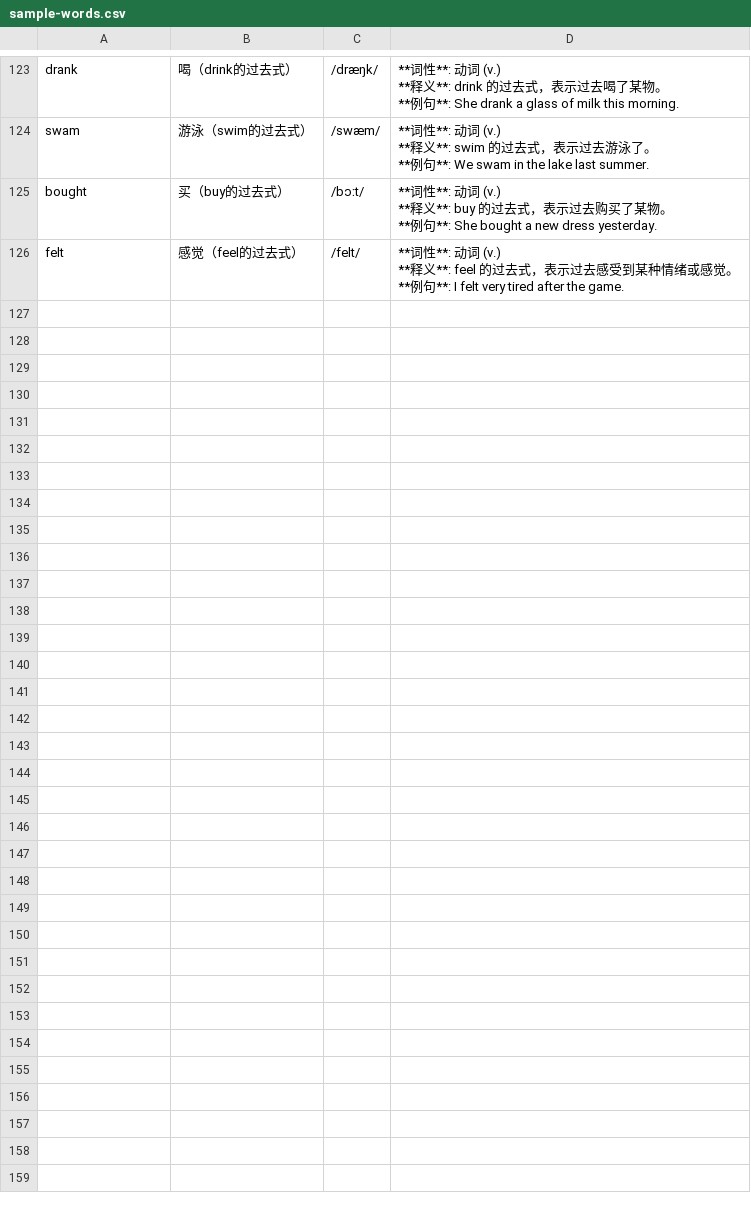
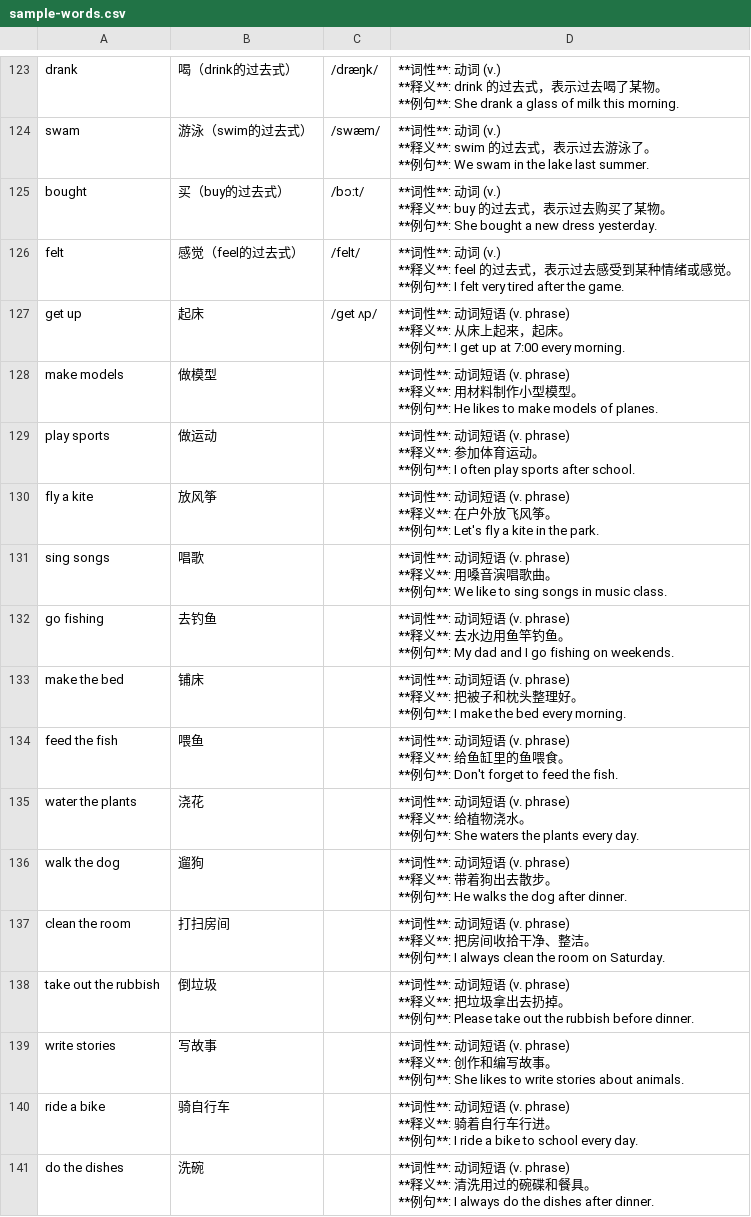
Before and after one commit to duguguiyu/remember-the-small-words, a CSV file: sample-words.csv, drawn as a sheet; only a part is shown, gaps mark what is left out; ↵ is a line break in a cell; the diff names each change by its address in the sheet, - before the commit and + after, or states it on an @@ line.

```diff
--- a/sample-words.csv
+++ b/sample-words.csv
+row 127: get up | 起床 | /ɡet ʌp/ | **词性**: 动词短语 (v. phrase) ↵ **释义**: 从床上起来，起床。 ↵ **例句**: I get up at 7:00 every morning.
+row 128: make models | 做模型 |  | **词性**: 动词短语 (v. phrase) ↵ **释义**: 用材料制作小型模型。 ↵ **例句**: He likes to make models of planes.
+row 129: play sports | 做运动 |  | **词性**: 动词短语 (v. phrase) ↵ **释义**: 参加体育运动。 ↵ **例句**: I often play sports after school.
+row 130: fly a kite | 放风筝 |  | **词性**: 动词短语 (v. phrase) ↵ **释义**: 在户外放飞风筝。 ↵ **例句**: Let's fly a kite in the park.
+row 131: sing songs | 唱歌 |  | **词性**: 动词短语 (v. phrase) ↵ **释义**: 用嗓音演唱歌曲。 ↵ **例句**: We like to sing songs in music class.
+row 132: go fishing | 去钓鱼 |  | **词性**: 动词短语 (v. phrase) ↵ **释义**: 去水边用鱼竿钓鱼。 ↵ **例句**: My dad and I go fishing on weekends.
+row 133: make the bed | 铺床 |  | **词性**: 动词短语 (v. phrase) ↵ **释义**: 把被子和枕头整理好。 ↵ **例句**: I make the bed every morning.
+row 134: feed the fish | 喂鱼 |  | **词性**: 动词短语 (v. phrase) ↵ **释义**: 给鱼缸里的鱼喂食。 ↵ **例句**: Don't forget to feed the fish.
+row 135: water the plants | 浇花 |  | **词性**: 动词短语 (v. phrase) ↵ **释义**: 给植物浇水。 ↵ **例句**: She waters the plants every day.
+row 136: walk the dog | 遛狗 |  | **词性**: 动词短语 (v. phrase) ↵ **释义**: 带着狗出去散步。 ↵ **例句**: He walks the dog after dinner.
+row 137: clean the room | 打扫房间 |  | **词性**: 动词短语 (v. phrase) ↵ **释义**: 把房间收拾干净、整洁。 ↵ **例句**: I always clean the room on Saturday.
+row 138: take out the rubbish | 倒垃圾 |  | **词性**: 动词短语 (v. phrase) ↵ **释义**: 把垃圾拿出去扔掉。 ↵ **例句**: Please take out the rubbish before dinner.
+row 139: write stories | 写故事 |  | **词性**: 动词短语 (v. phrase) ↵ **释义**: 创作和编写故事。 ↵ **例句**: She likes to write stories about animals.
+row 140: ride a bike | 骑自行车 |  | **词性**: 动词短语 (v. phrase) ↵ **释义**: 骑着自行车行进。 ↵ **例句**: I ride a bike to school every day.
+row 141: do the dishes | 洗碗 |  | **词性**: 动词短语 (v. phrase) ↵ **释义**: 清洗用过的碗碟和餐具。 ↵ **例句**: I always do the dishes after dinner.
```
